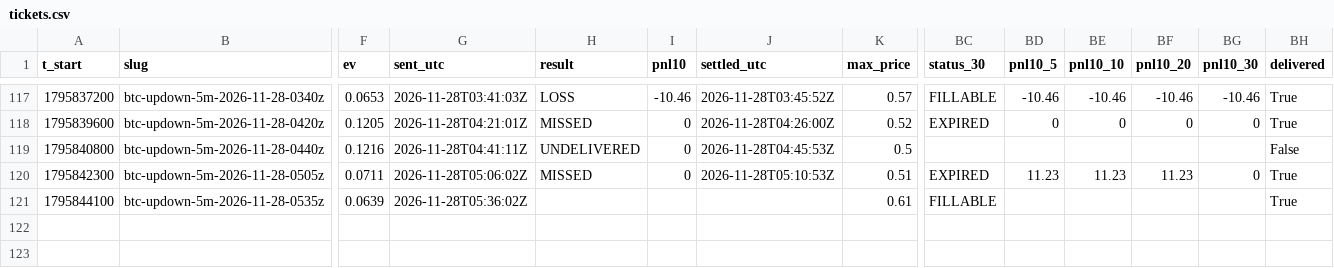
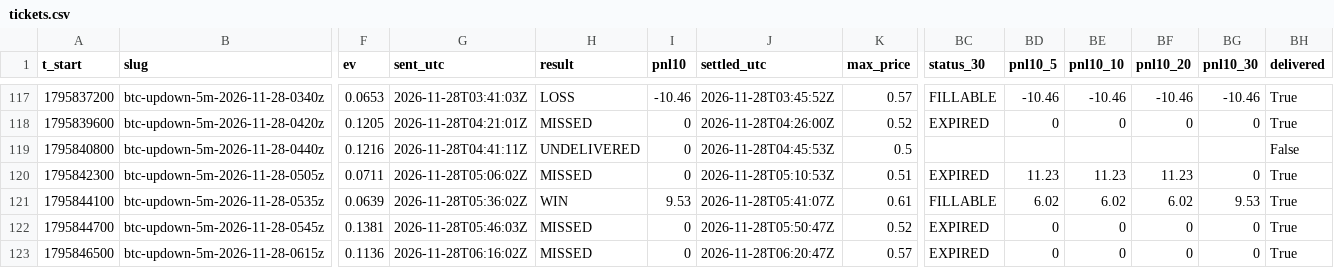
Before and after one commit to j42002/polybot, a CSV file: data/tickets.csv, drawn as a sheet; only a part is shown, gaps mark what is left out; rows hold the shown columns only; the diff names each change by its address in the sheet, - before the commit and + after, or states it on an @@ line.

```diff
--- a/data/tickets.csv
+++ b/data/tickets.csv
-H121 (result): (empty)
+H121 (result): WIN
-I121 (pnl10): (empty)
+I121 (pnl10): 9.53
-J121 (settled_utc): (empty)
+J121 (settled_utc): 2026-11-28T05:41:07Z
-BD121 (pnl10_5): (empty)
+BD121 (pnl10_5): 6.02
-BE121 (pnl10_10): (empty)
+BE121 (pnl10_10): 6.02
-BF121 (pnl10_20): (empty)
+BF121 (pnl10_20): 6.02
-BG121 (pnl10_30): (empty)
+BG121 (pnl10_30): 9.53
+row 122: 1795844700 | btc-updown-5m-2026-11-28-0545z | 0.1381 | 2026-11-28T05:46:03Z | MISSED | 0 | 2026-11-28T05:50:47Z | 0.52 | EXPIRED | 0 | 0 | 0 | 0 | True
+row 123: 1795846500 | btc-updown-5m-2026-11-28-0615z | 0.1136 | 2026-11-28T06:16:02Z | MISSED | 0 | 2026-11-28T06:20:47Z | 0.57 | EXPIRED | 0 | 0 | 0 | 0 | True
```
Also changed, not shown: data/closes.csv, data/loop_stats.csv, 5 other files.
